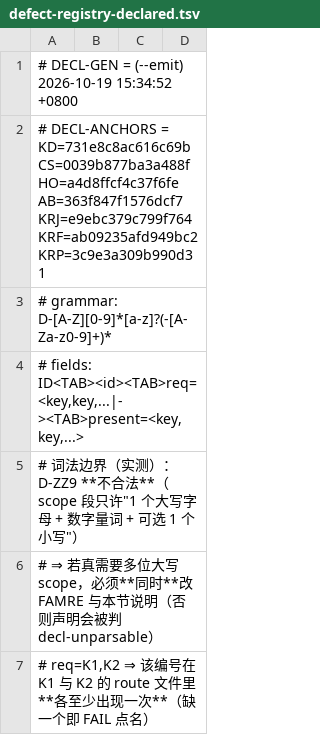
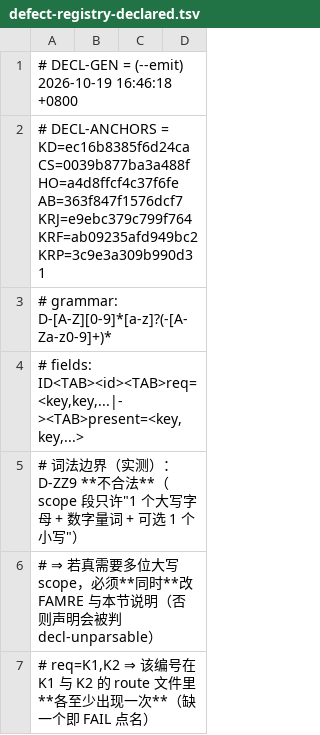
Before and after one commit to isharrrry/WPFOnLinux, a TSV file: src/Linux/build/MilBridge/tools/defect-registry-declared.tsv, drawn as a sheet; only a part is shown.

```diff
--- a/src/Linux/build/MilBridge/tools/defect-registry-declared.tsv
+++ b/src/Linux/build/MilBridge/tools/defect-registry-declared.tsv
@@ -1,3 +1,3 @@
-# DECL-GEN = (--emit) 2026-10-19 15:34:52 +0800
-# DECL-ANCHORS = KD=731e8c8ac616c69b CS=0039b877ba3a488f HO=a4d8ffcf4c37f6fe AB=363f847f1576dcf7 KRJ=e9ebc379c799f764 KRF=ab09235afd949bc2 KRP=3c9e3a309b990d31
+# DECL-GEN = (--emit) 2026-10-19 16:46:18 +0800
+# DECL-ANCHORS = KD=ec16b8385f6d24ca CS=0039b877ba3a488f HO=a4d8ffcf4c37f6fe AB=363f847f1576dcf7 KRJ=e9ebc379c799f764 KRF=ab09235afd949bc2 KRP=3c9e3a309b990d31
 # grammar: D-[A-Z][0-9]*[a-z]?(-[A-Za-z0-9]+)*
```
Also changed, not shown: 1 other file.
